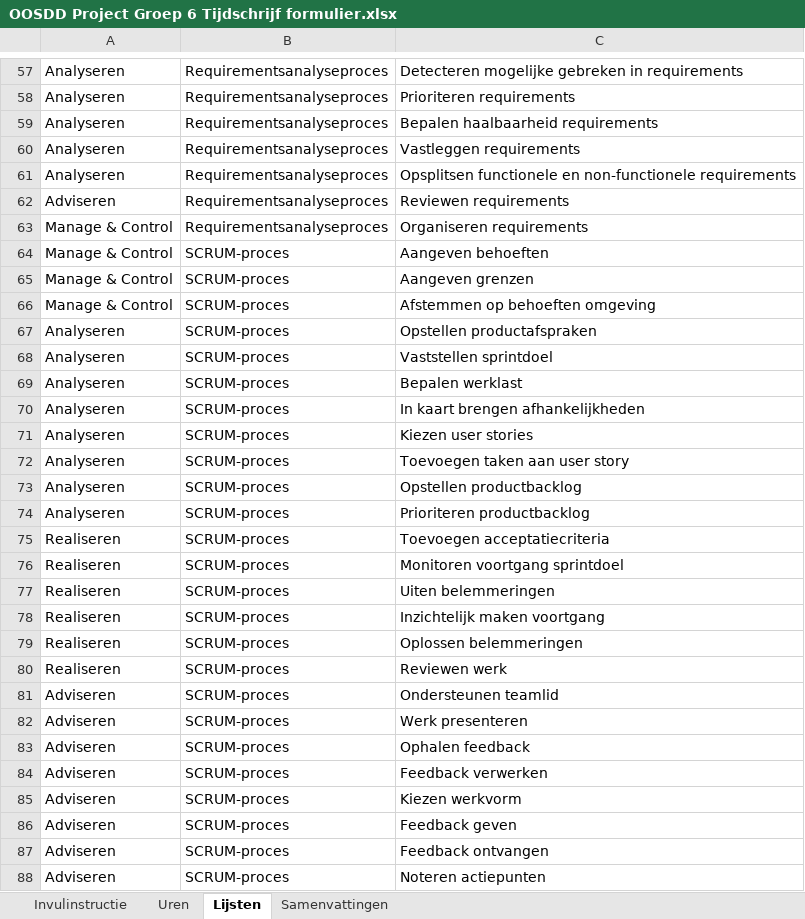
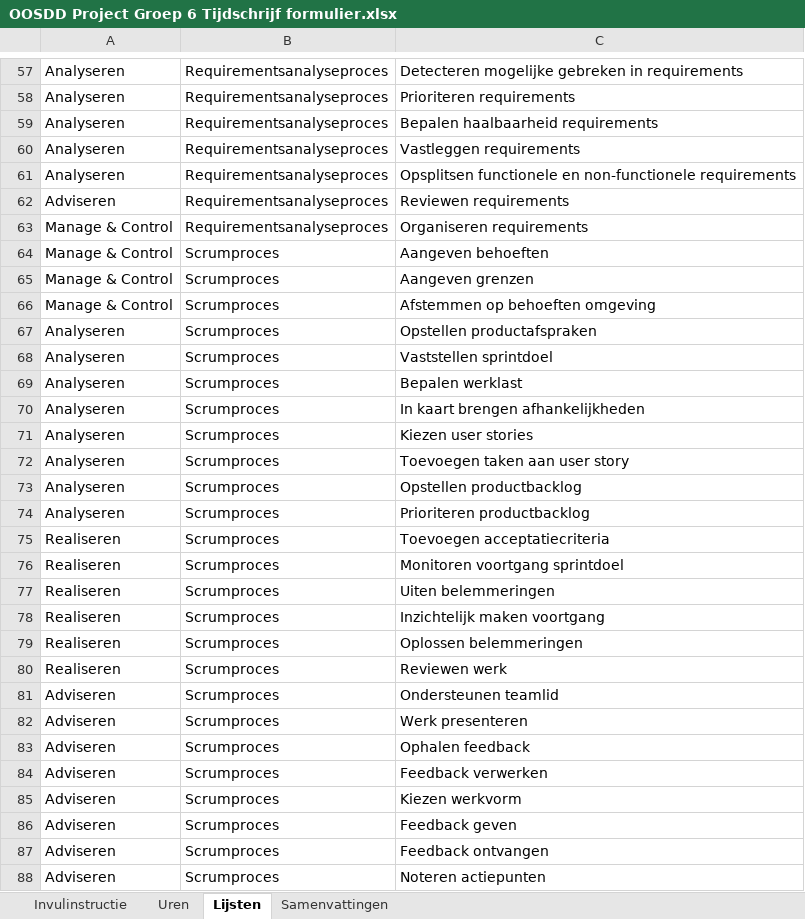
Before and after one commit to Cordelia67/OOSDD_Leer_misschien_typen, an Excel workbook: samenwerking/OOSDD Project Groep 6 Tijdschrijf formulier.xlsx, sheet Lijsten, drawn as a sheet; only a part is shown, gaps mark what is left out; values as stored, in another font and other column widths than the file's, no borders; table styles not drawn; the diff names each change by its address in the sheet, - before the commit and + after, or states it on an @@ line.

```diff
--- a/samenwerking/OOSDD Project Groep 6 Tijdschrijf formulier.xlsx (sheet Lijsten)
+++ b/samenwerking/OOSDD Project Groep 6 Tijdschrijf formulier.xlsx (sheet Lijsten)
-B64:B88: SCRUM-proces
+B64:B88: Scrumproces
```
Also changed, not shown: sheet Uren, sheet Samenvattingen.
